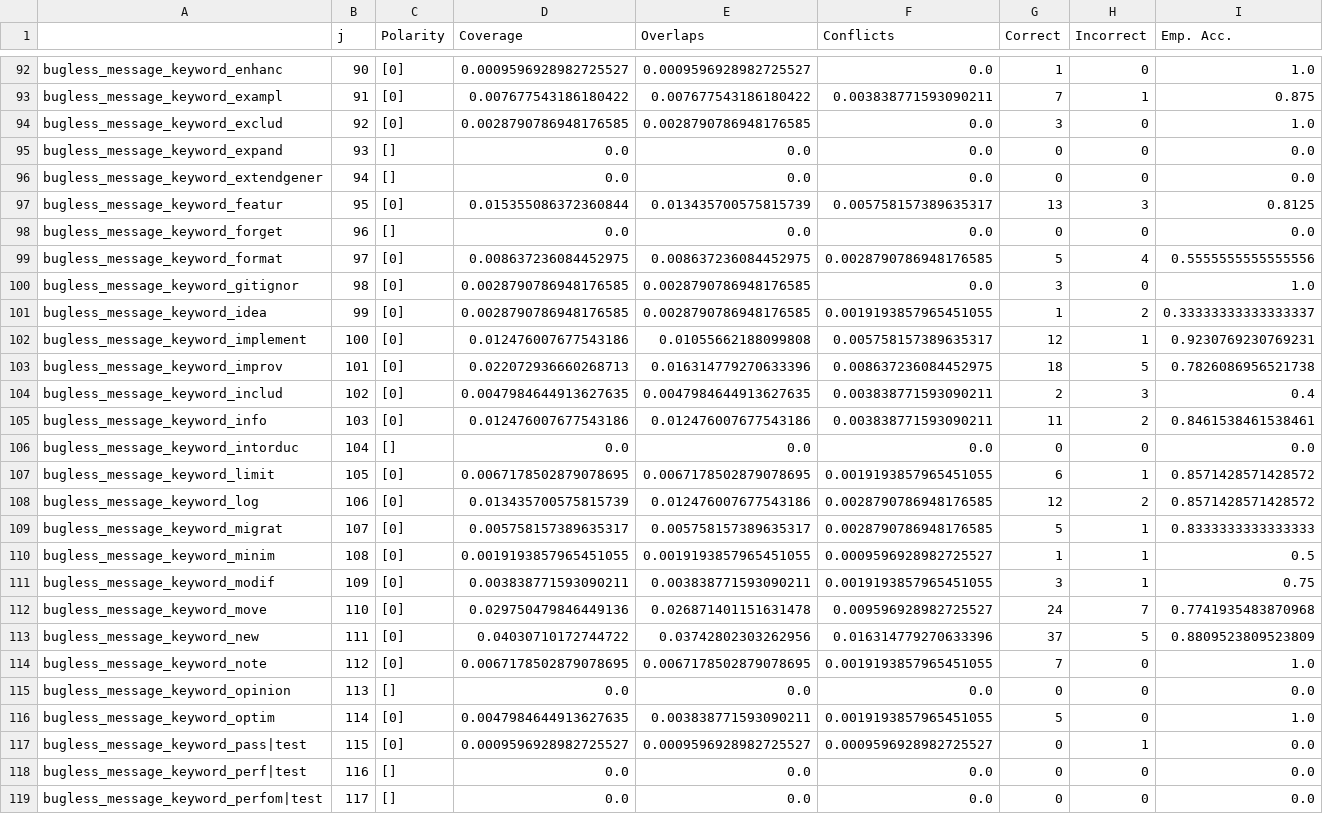
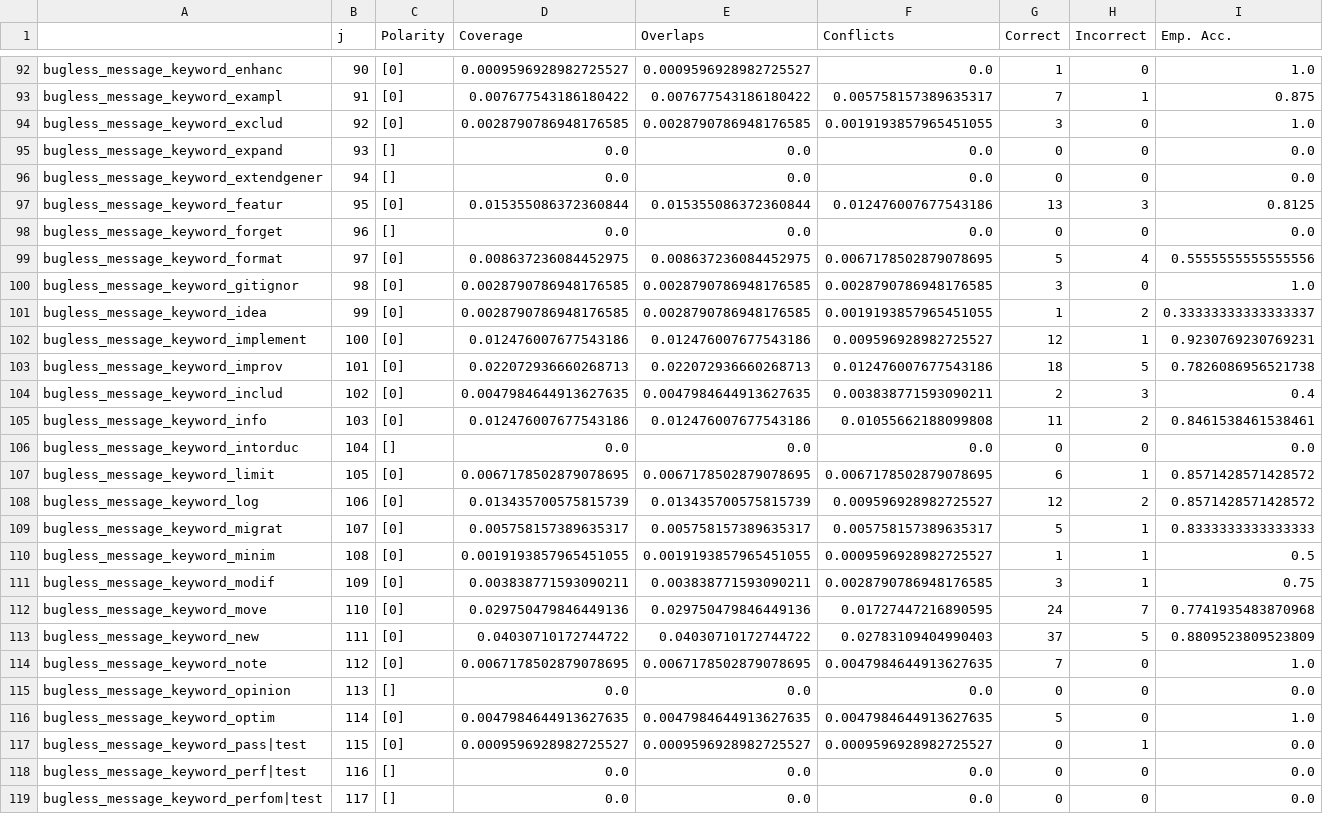
Before and after one commit to giganticode/bohr-workdir-bugginess, a CSV file: runs/bugginess/dataset_debugging/idan_files/analysis.csv, drawn as a sheet; only a part is shown, gaps mark what is left out; the diff covers the shown part only; the diff names each change by its address in the sheet, - before the commit and + after, or states it on an @@ line.

```diff
--- a/runs/bugginess/dataset_debugging/idan_files/analysis.csv
+++ b/runs/bugginess/dataset_debugging/idan_files/analysis.csv
-F93 (Conflicts): 0.003838771593090211
+F93 (Conflicts): 0.005758157389635317
-F94 (Conflicts): 0.0
+F94 (Conflicts): 0.0019193857965451055
-E97 (Overlaps): 0.013435700575815739
+E97 (Overlaps): 0.015355086372360844
-F97 (Conflicts): 0.005758157389635317
+F97 (Conflicts): 0.012476007677543186
-F99 (Conflicts): 0.0028790786948176585
+F99 (Conflicts): 0.0067178502879078695
-F100 (Conflicts): 0.0
+F100 (Conflicts): 0.0028790786948176585
-E102 (Overlaps): 0.01055662188099808
+E102 (Overlaps): 0.012476007677543186
-F102 (Conflicts): 0.005758157389635317
+F102 (Conflicts): 0.009596928982725527
-E103 (Overlaps): 0.016314779270633396
+E103 (Overlaps): 0.022072936660268713
-F103 (Conflicts): 0.008637236084452975
+F103 (Conflicts): 0.012476007677543186
-F105 (Conflicts): 0.003838771593090211
+F105 (Conflicts): 0.01055662188099808
-F107 (Conflicts): 0.0019193857965451055
+F107 (Conflicts): 0.0067178502879078695
-E108 (Overlaps): 0.012476007677543186
+E108 (Overlaps): 0.013435700575815739
-F108 (Conflicts): 0.0028790786948176585
+F108 (Conflicts): 0.009596928982725527
-F109 (Conflicts): 0.0028790786948176585
+F109 (Conflicts): 0.005758157389635317
-F111 (Conflicts): 0.0019193857965451055
+F111 (Conflicts): 0.0028790786948176585
-E112 (Overlaps): 0.026871401151631478
+E112 (Overlaps): 0.029750479846449136
-F112 (Conflicts): 0.009596928982725527
+F112 (Conflicts): 0.01727447216890595
-E113 (Overlaps): 0.03742802303262956
+E113 (Overlaps): 0.04030710172744722
-F113 (Conflicts): 0.016314779270633396
+F113 (Conflicts): 0.02783109404990403
-F114 (Conflicts): 0.0019193857965451055
+F114 (Conflicts): 0.0047984644913627635
-E116 (Overlaps): 0.003838771593090211
+E116 (Overlaps): 0.0047984644913627635
-F116 (Conflicts): 0.0019193857965451055
+F116 (Conflicts): 0.0047984644913627635
```
Also changed, not shown: 109 edited cells elsewhere in this file, 6 other files.
